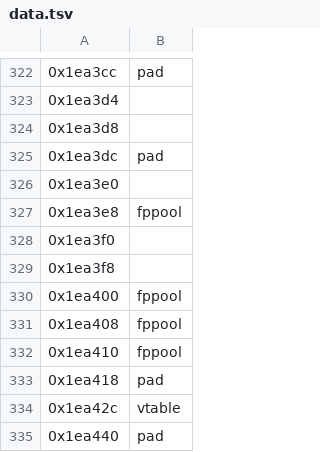
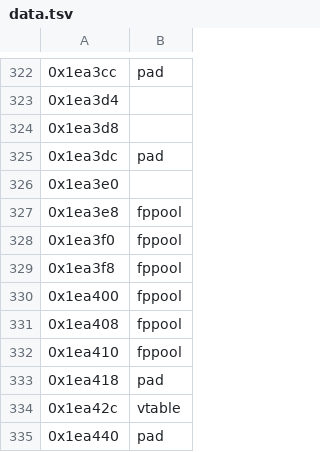
Before and after one commit to sushi-shi/gruntz-decomp, a TSV file: config/retail/data.tsv, drawn as a sheet; only a part is shown, gaps mark what is left out; the diff names each change by its address in the sheet, - before the commit and + after, or states it on an @@ line.

```diff
--- a/config/retail/data.tsv
+++ b/config/retail/data.tsv
-B328:B329: (empty)
+B328:B329: fppool
```
Also changed, not shown: config/codex_wall_reviews.tsv, config/lithtech_lineage.tsv, 1 other file.
